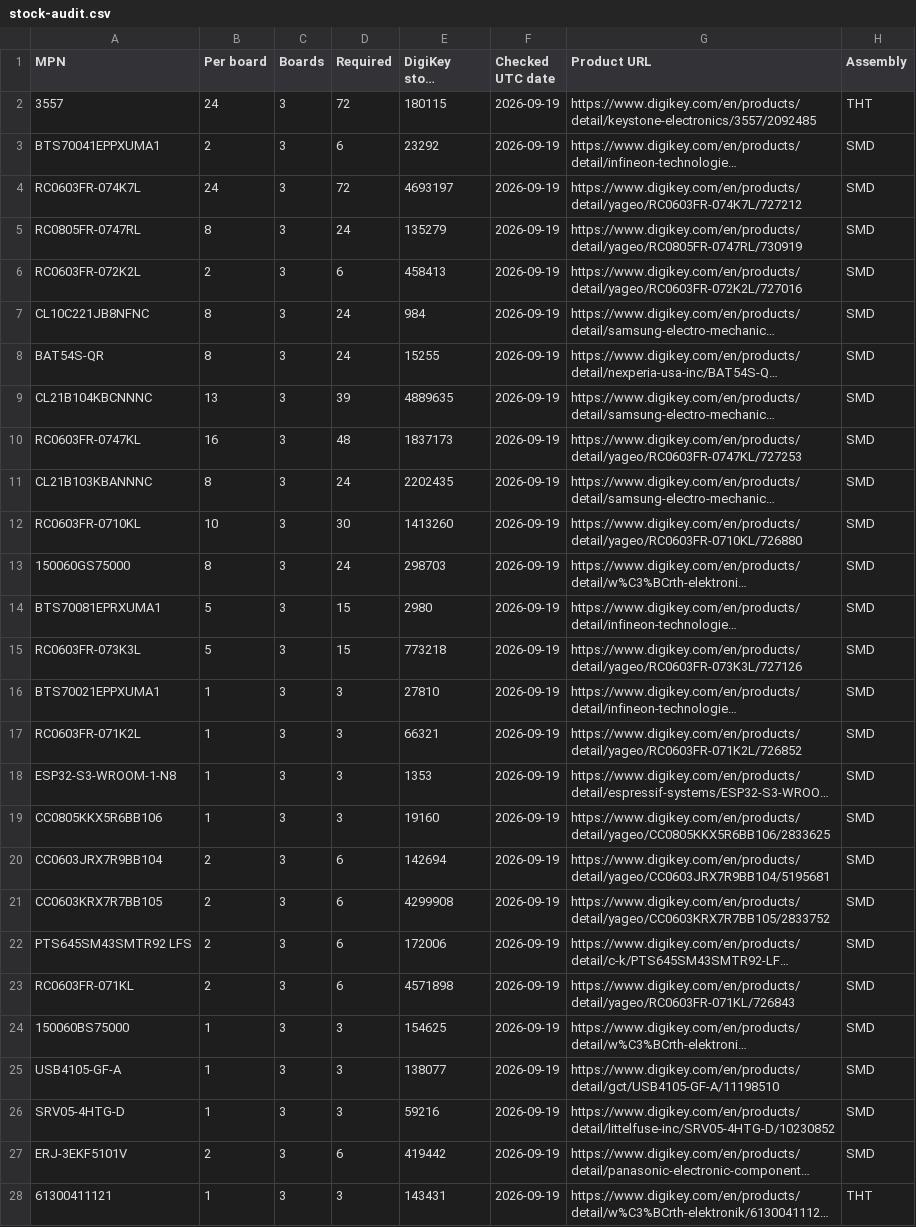
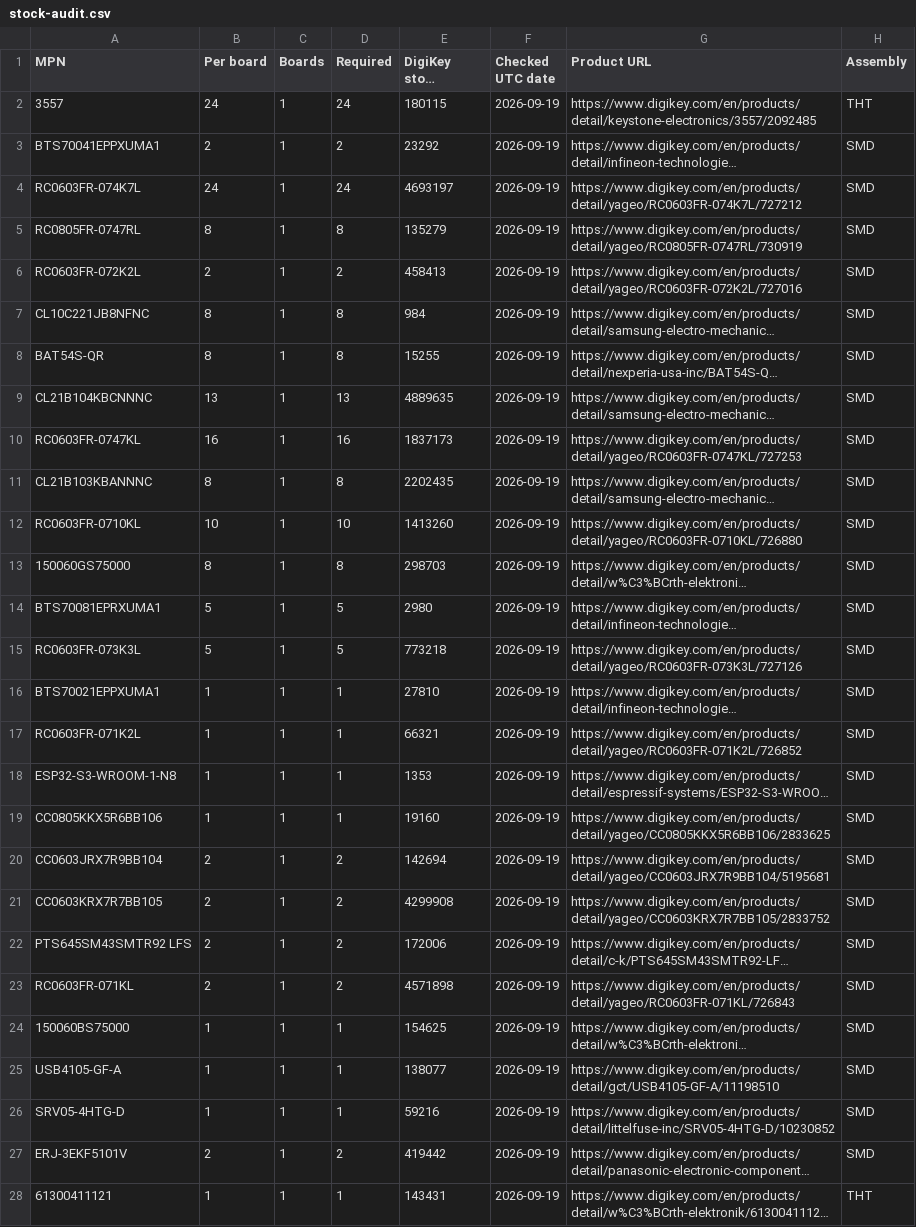
Before and after one commit to dpeckham/eswitch, a CSV file: fab/digikey/stock-audit.csv, drawn as a sheet; only a part is shown; long unchanged cells end in …; the diff covers the shown part only; the diff names each change by its address in the sheet, - before the commit and + after, or states it on an @@ line.

```diff
--- a/fab/digikey/stock-audit.csv
+++ b/fab/digikey/stock-audit.csv
-C2:C28 (Boards): 3
+C2:C28 (Boards): 1
-D2 (Required): 72
+D2 (Required): 24
-D3 (Required): 6
+D3 (Required): 2
-D4 (Required): 72
+D4 (Required): 24
-D5 (Required): 24
+D5 (Required): 8
-D6 (Required): 6
+D6 (Required): 2
-D7:D8 (Required): 24
+D7:D8 (Required): 8
-D9 (Required): 39
+D9 (Required): 13
-D10 (Required): 48
+D10 (Required): 16
-D11 (Required): 24
+D11 (Required): 8
-D12 (Required): 30
+D12 (Required): 10
-D13 (Required): 24
+D13 (Required): 8
-D14:D15 (Required): 15
+D14:D15 (Required): 5
-D16:D19 (Required): 3
+D16:D19 (Required): 1
-D20:D23 (Required): 6
+D20:D23 (Required): 2
-D24:D26 (Required): 3
+D24:D26 (Required): 1
-D27 (Required): 6
+D27 (Required): 2
-D28 (Required): 3
+D28 (Required): 1
```
Also changed, not shown: 56 edited cells elsewhere in this file, fab/digikey/eswitch-digikey-bom.csv, 29 other files.
